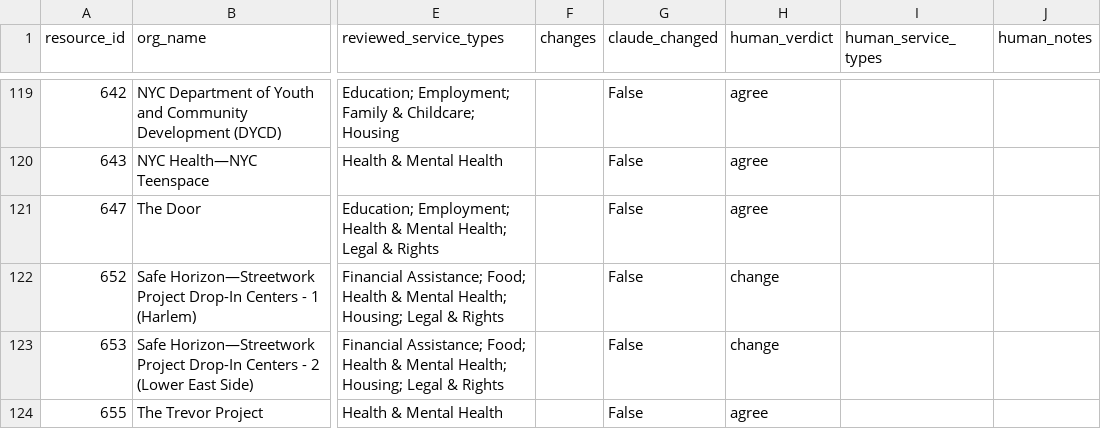
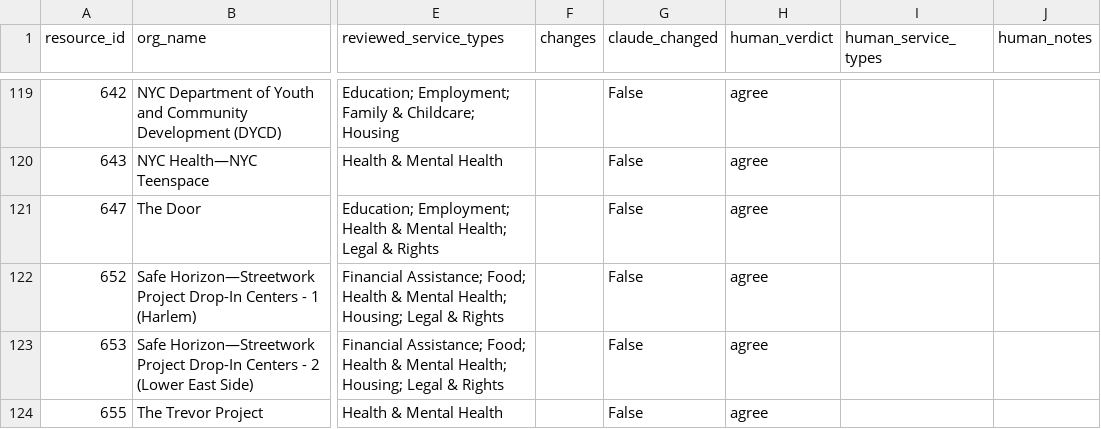
Before and after one commit to AkaiS/KAVI-datathon, a CSV file: data/review/reviewed_service_types_human_check.csv, drawn as a sheet; only a part is shown, gaps mark what is left out; the diff names each change by its address in the sheet, - before the commit and + after, or states it on an @@ line.

```diff
--- a/data/review/reviewed_service_types_human_check.csv
+++ b/data/review/reviewed_service_types_human_check.csv
-H122:H123 (human_verdict): change
+H122:H123 (human_verdict): agree
```
Also changed, not shown: 1 other file.
